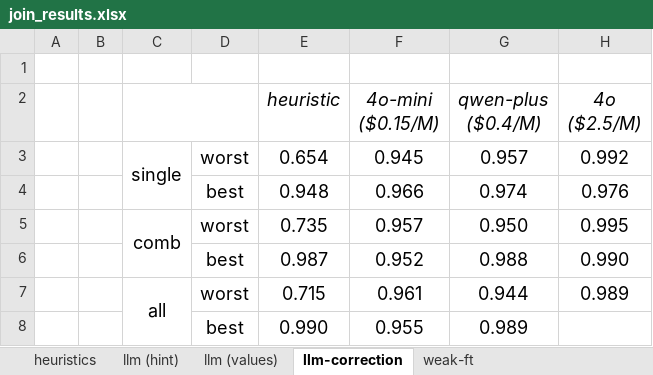
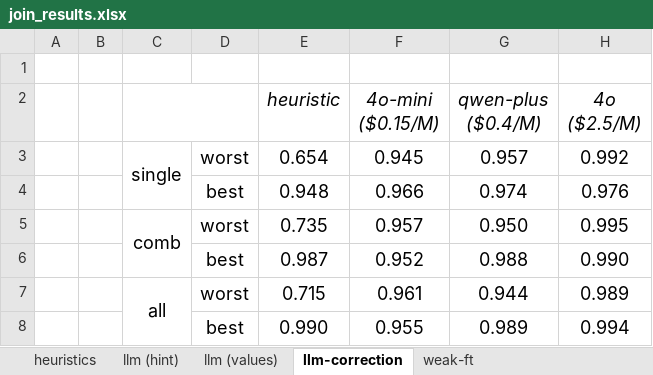
Before and after one commit to BeanHam/2024-spatial-data-integration, an Excel workbook: misc/join_results.xlsx, sheet llm-correction, drawn as a sheet; values as stored, in another font and other column widths than the file's, no borders; conditional formats not drawn; the diff names each change by its address in the sheet, - before the commit and + after, or states it on an @@ line.

Commit message:
added last 4o correction results

```diff
--- a/misc/join_results.xlsx (sheet llm-correction)
+++ b/misc/join_results.xlsx (sheet llm-correction)
-H8 (4o ($2.5/M)): (empty)
+H8 (4o ($2.5/M)): 0.994
```
Also changed, not shown: misc/union_results.xlsx, 5 other files.
